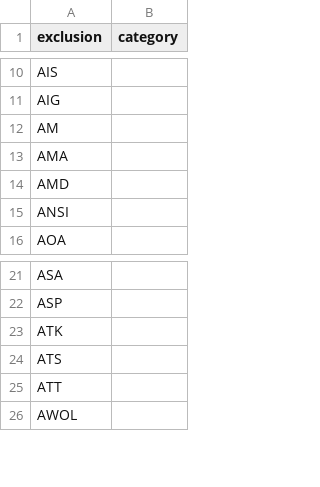
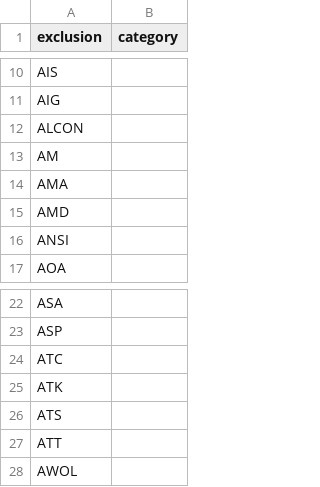
Before and after one commit to OpenSextant/Xponents, a CSV file: solr/etc/gazetteer/filters/non-placenames,acronym.csv, drawn as a sheet; only a part is shown, gaps mark what is left out.

```diff
--- a/solr/etc/gazetteer/filters/non-placenames,acronym.csv
+++ b/solr/etc/gazetteer/filters/non-placenames,acronym.csv
@@ -11,2 +11,3 @@ AIS,
 AIG,
+ALCON,
 AM,
@@ -22,2 +23,3 @@ ASA,
 ASP,
+ATC,
 ATK,
```
Also changed, not shown: solr/etc/gazetteer/filters/non-placenames,spa.csv, solr/etc/gazetteer/filters/non-placenames.csv, 1 other file.
